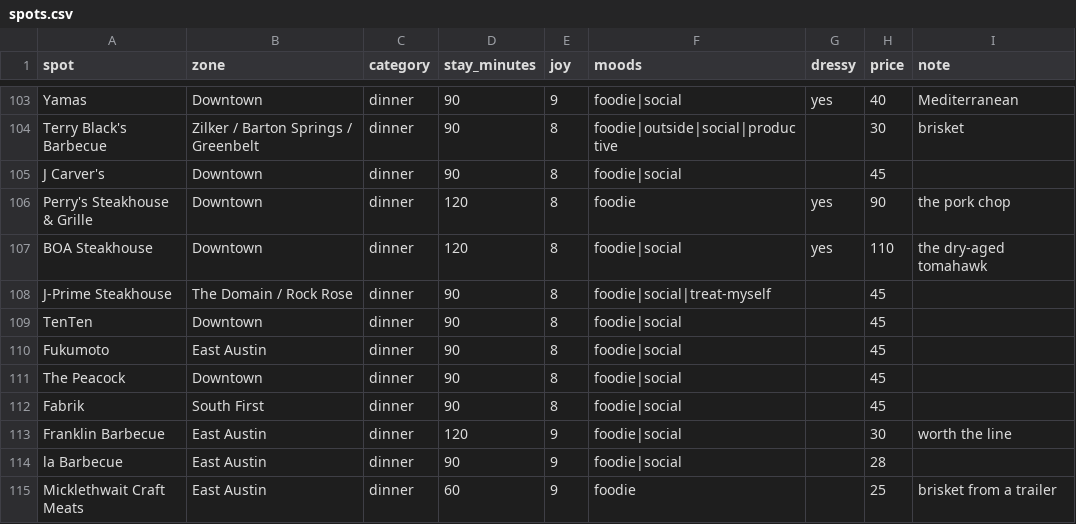
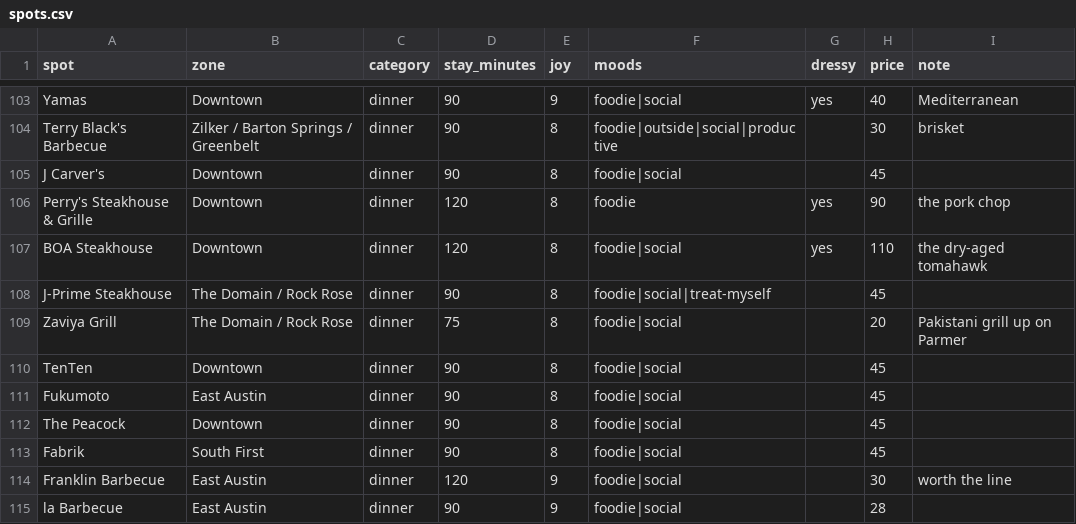
Before and after one commit to suhxnitiwari/saturday-in-austin, a CSV file: saturday/data/spots.csv, drawn as a sheet; only a part is shown, gaps mark what is left out; the shorter side is filled out with more unchanged rows.

Commit message:
About: nine rules straight from rules.py; add Zaviya Grill (Pakistani, on Parmer, pinned so it's never a walk)

```diff
--- a/saturday/data/spots.csv
+++ b/saturday/data/spots.csv
@@ -108,2 +108,3 @@ BOA Steakhouse,Downtown,dinner,120,8,foodie|social,yes,110,the dry-aged tomahawk
 J-Prime Steakhouse,The Domain / Rock Rose,dinner,90,8,foodie|social|treat-myself,,45,
+Zaviya Grill,The Domain / Rock Rose,dinner,75,8,foodie|social,,20,Pakistani grill up on Parmer
 TenTen,Downtown,dinner,90,8,foodie|social,,45,
```
Also changed, not shown: 4 other files.
